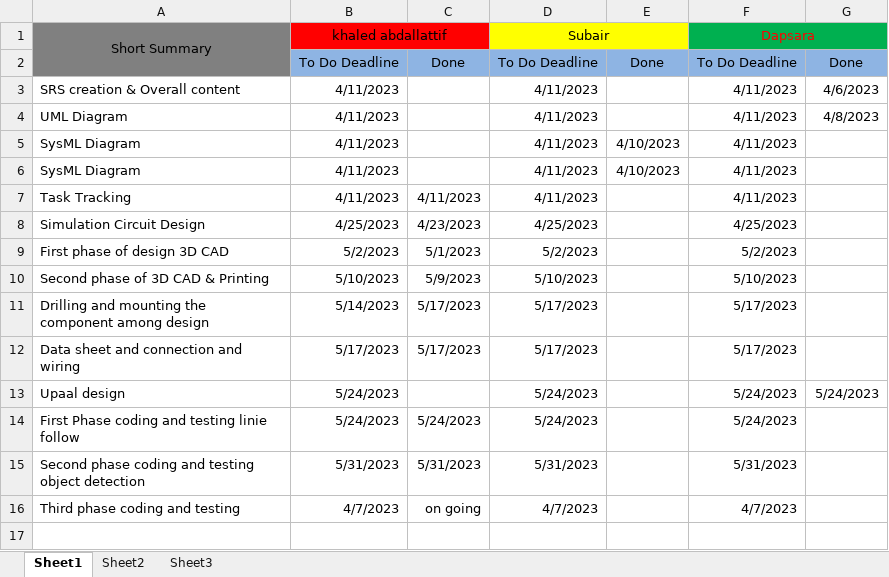
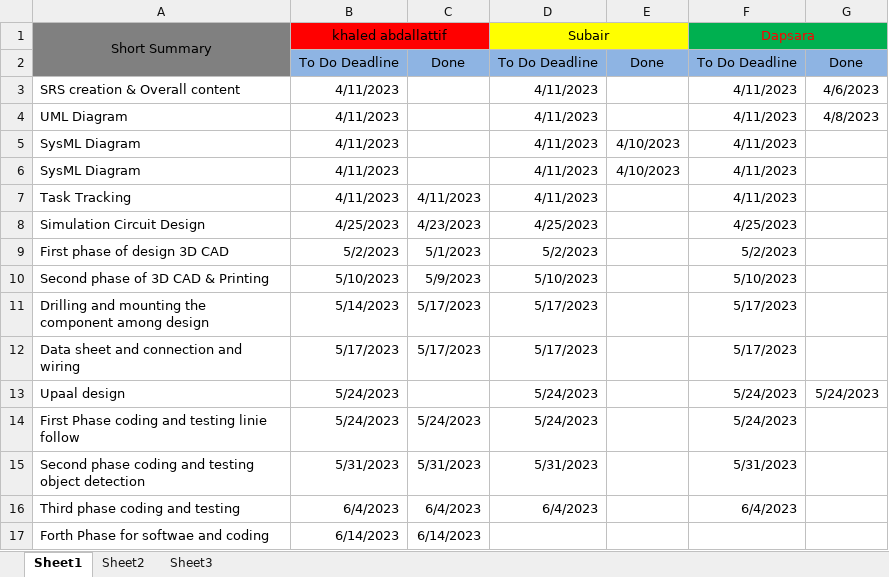
Before and after one commit to Dapsara96/prototyping, an Excel workbook: tasks responsabilities.xlsx, sheet Sheet1, drawn as a sheet; values as stored, in another font and other column widths than the file's, no borders; the diff names each change by its address in the sheet, - before the commit and + after, or states it on an @@ line.

Commit message:
task responsibilities updated june

```diff
--- a/tasks responsabilities.xlsx (sheet Sheet1)
+++ b/tasks responsabilities.xlsx (sheet Sheet1)
-B16 (khaled abdallattif): 4/7/2023
+B16 (khaled abdallattif): 6/4/2023
-C16: on going
+C16: 6/4/2023
-D16 (Subair): 4/7/2023
+D16 (Subair): 6/4/2023
-F16 (Dapsara): 4/7/2023
+F16 (Dapsara): 6/4/2023
+row 17: Forth Phase for softwae and coding | 6/14/2023 | 6/14/2023
```
